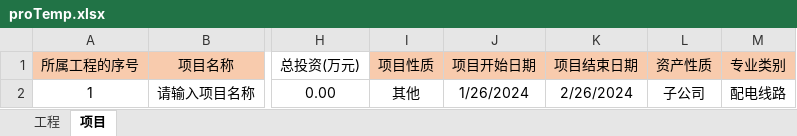
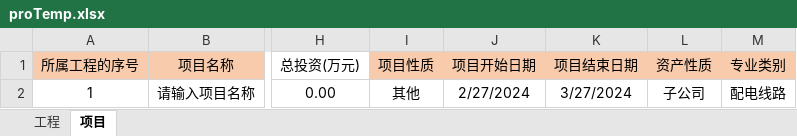
Before and after one commit to lcy1993-git/Cyg.Manage.Web, an Excel workbook: public/template/proTemp.xlsx, sheet 项目, drawn as a sheet; only a part is shown, gaps mark what is left out; values as stored, in another font and other column widths than the file's, no borders; the diff names each change by its address in the sheet, - before the commit and + after, or states it on an @@ line.

```diff
--- a/public/template/proTemp.xlsx (sheet 项目)
+++ b/public/template/proTemp.xlsx (sheet 项目)
-J2 (项目开始日期): 1/26/2024
+J2 (项目开始日期): 2/27/2024
-K2 (项目结束日期): 2/26/2024
+K2 (项目结束日期): 3/27/2024
```
Also changed, not shown: sheet 工程, 6 other files.
